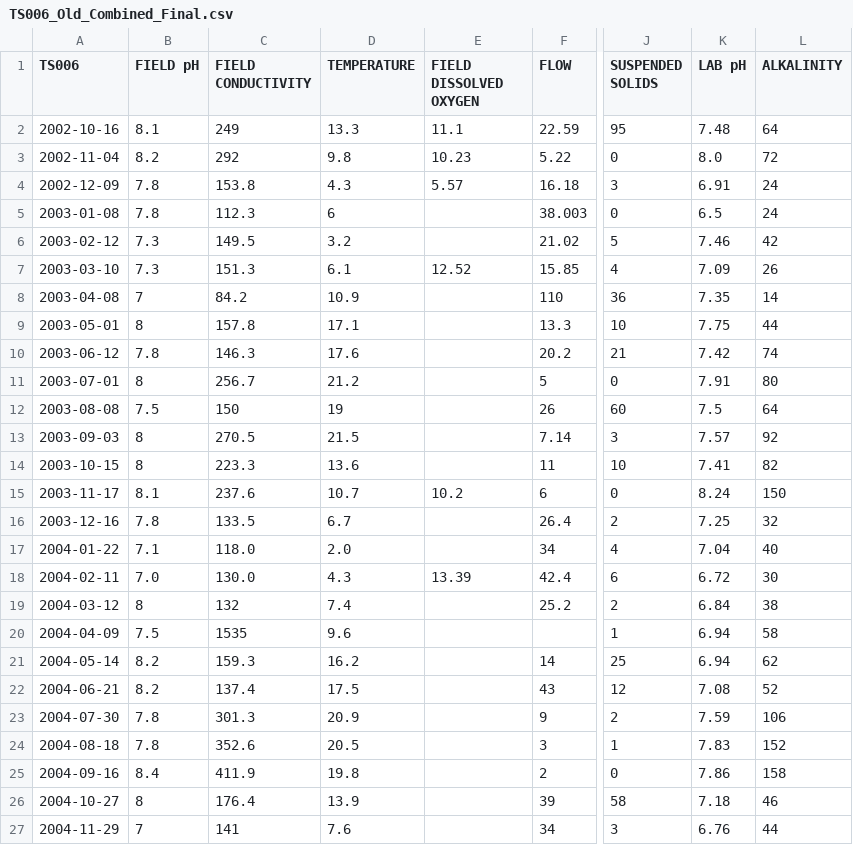
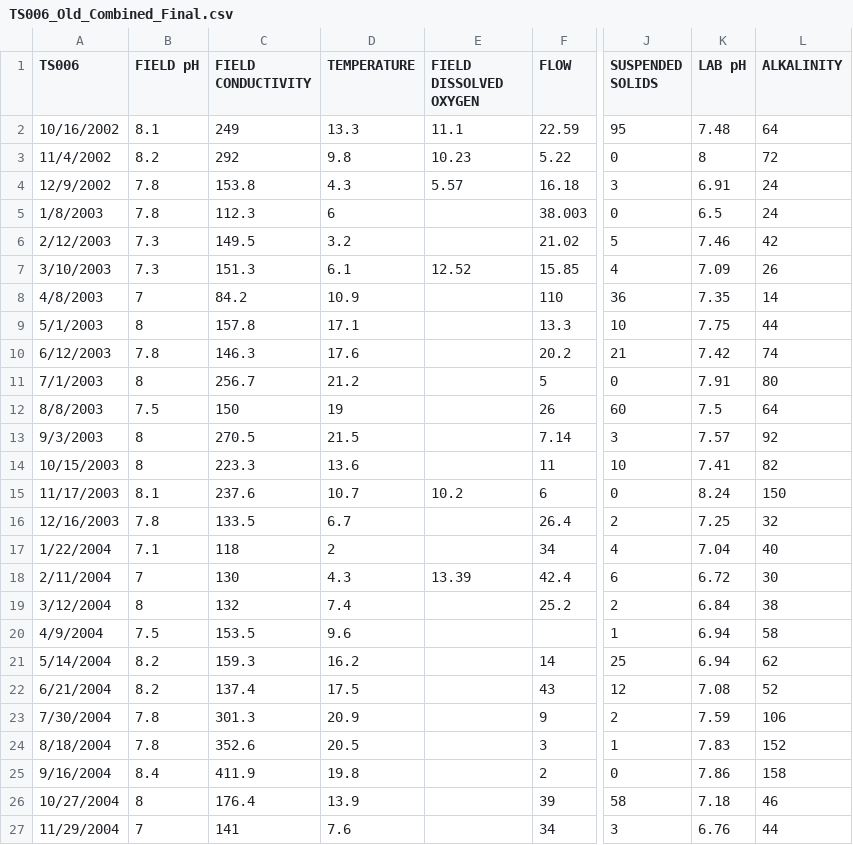
Before and after one commit to bonnerjf33/TS_Data_Web_App, a CSV file: TS_Old_Final/TS006_Old_Combined_Final.csv, drawn as a sheet; only a part is shown, gaps mark what is left out; the diff covers the shown part only; the diff names each change by its address in the sheet, - before the commit and + after, or states it on an @@ line.

```diff
--- a/TS_Old_Final/TS006_Old_Combined_Final.csv
+++ b/TS_Old_Final/TS006_Old_Combined_Final.csv
-A2 (TS006): 2002-10-16
+A2 (TS006): 10/16/2002
-A3 (TS006): 2002-11-04
+A3 (TS006): 11/4/2002
-K3 (LAB pH): 8.0
+K3 (LAB pH): 8
-A4 (TS006): 2002-12-09
+A4 (TS006): 12/9/2002
-A5 (TS006): 2003-01-08
+A5 (TS006): 1/8/2003
-A6 (TS006): 2003-02-12
+A6 (TS006): 2/12/2003
-A7 (TS006): 2003-03-10
+A7 (TS006): 3/10/2003
-A8 (TS006): 2003-04-08
+A8 (TS006): 4/8/2003
-A9 (TS006): 2003-05-01
+A9 (TS006): 5/1/2003
-A10 (TS006): 2003-06-12
+A10 (TS006): 6/12/2003
-A11 (TS006): 2003-07-01
+A11 (TS006): 7/1/2003
-A12 (TS006): 2003-08-08
+A12 (TS006): 8/8/2003
-A13 (TS006): 2003-09-03
+A13 (TS006): 9/3/2003
-A14 (TS006): 2003-10-15
+A14 (TS006): 10/15/2003
-A15 (TS006): 2003-11-17
+A15 (TS006): 11/17/2003
-A16 (TS006): 2003-12-16
+A16 (TS006): 12/16/2003
-A17 (TS006): 2004-01-22
+A17 (TS006): 1/22/2004
-C17 (FIELD CONDUCTIVITY): 118.0
+C17 (FIELD CONDUCTIVITY): 118
-D17 (TEMPERATURE): 2.0
+D17 (TEMPERATURE): 2
-A18 (TS006): 2004-02-11
+A18 (TS006): 2/11/2004
-B18 (FIELD pH): 7.0
+B18 (FIELD pH): 7
-C18 (FIELD CONDUCTIVITY): 130.0
+C18 (FIELD CONDUCTIVITY): 130
-A19 (TS006): 2004-03-12
+A19 (TS006): 3/12/2004
-A20 (TS006): 2004-04-09
+A20 (TS006): 4/9/2004
-C20 (FIELD CONDUCTIVITY): 1535
+C20 (FIELD CONDUCTIVITY): 153.5
-A21 (TS006): 2004-05-14
+A21 (TS006): 5/14/2004
-A22 (TS006): 2004-06-21
+A22 (TS006): 6/21/2004
-A23 (TS006): 2004-07-30
+A23 (TS006): 7/30/2004
-A24 (TS006): 2004-08-18
+A24 (TS006): 8/18/2004
-A25 (TS006): 2004-09-16
+A25 (TS006): 9/16/2004
-A26 (TS006): 2004-10-27
+A26 (TS006): 10/27/2004
-A27 (TS006): 2004-11-29
+A27 (TS006): 11/29/2004
```
Also changed, not shown: 103 edited cells elsewhere in this file, 3 other files.
